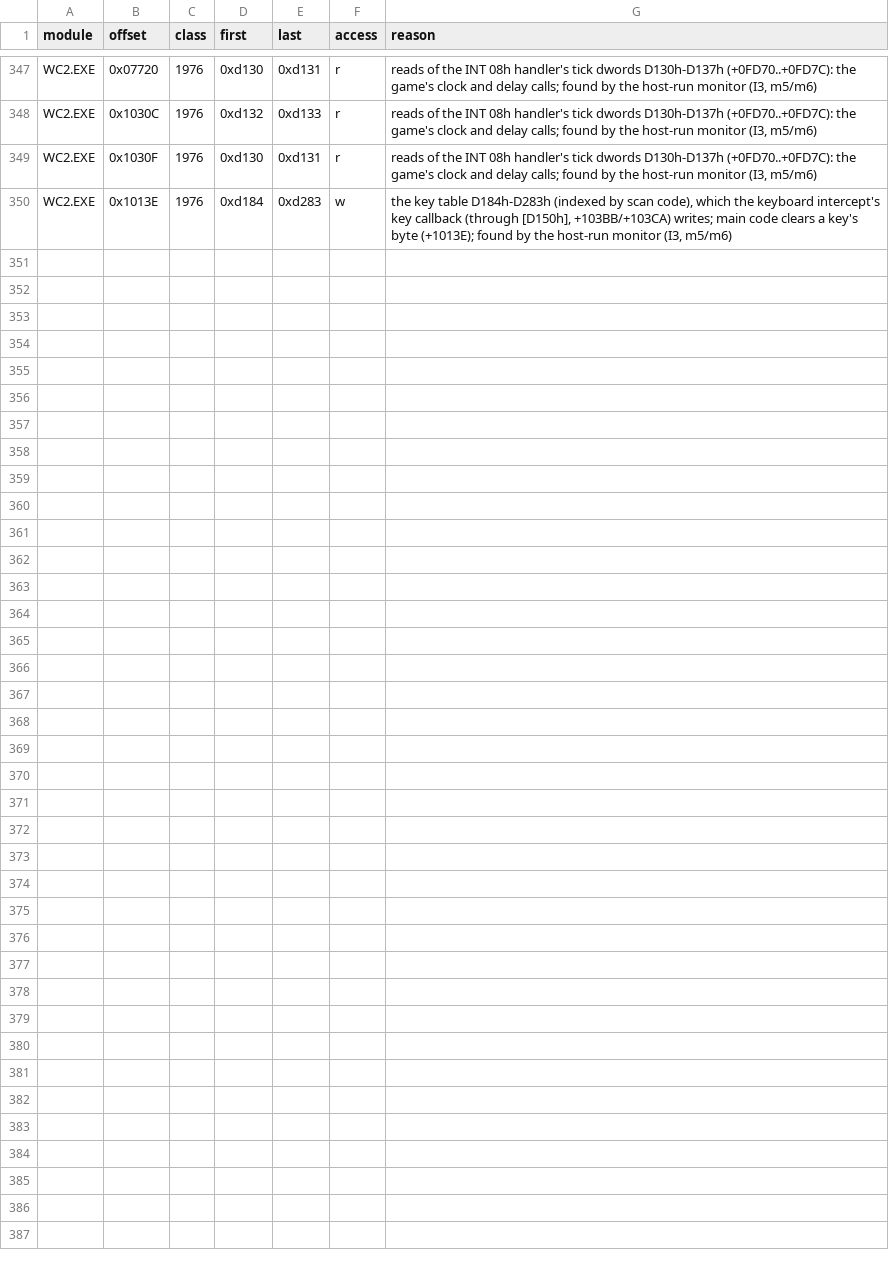
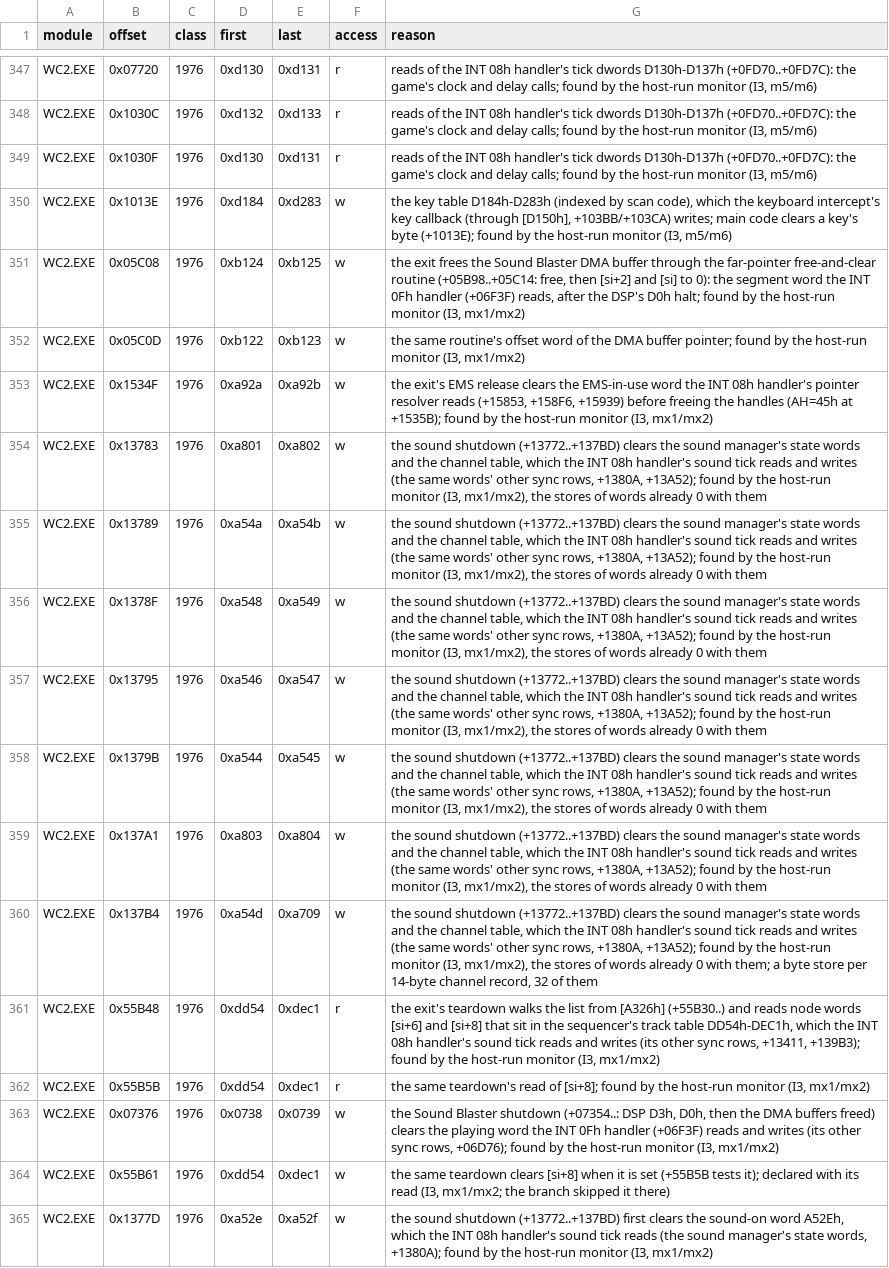
Before and after one commit to Vesuri/wc2, a CSV file: annotations/irq-sync.csv, drawn as a sheet; only a part is shown, gaps mark what is left out.

Commit message:
P8: the exit routes, milestones mx1 (Alt+X on the title) and mx2 (quarters, Exit to DOS)
Both recorded twice in DOSBox-X, then make map: 10 new traced dispatch targets,
among them the overlay manager's exit hooks (a RETF at WC2.EXE+0FA59, runtime.csv
seg_ip). The runtime gains what the original's exit uses (MEASURED, mx1/mx2): DSP
D3h and D0h, DOS paths with . and .., device handle closes answering the device
count, and AH=4Ah leaving PSP:2 (9FFFh at the exit). 15 irq-sync rows for the
exit's writes the IRQ monitor found. Audit pins +1/+3/+1 for the new targets.
Esc on the title does not quit in the original; Alt+X does (amiga-arch).
Verified: host lockstep at m1, m4, mx1, mx2 on re-recorded references; make test
and make test-sabotage pass.

```diff
--- a/annotations/irq-sync.csv
+++ b/annotations/irq-sync.csv
@@ -350 +350,16 @@ WC2.EXE,0x1030F,1976,0xd130,0xd131,r,"reads of the INT 08h handler's tick dwords
 WC2.EXE,0x1013E,1976,0xd184,0xd283,w,"the key table D184h-D283h (indexed by scan code), which the keyboard intercept's key callback (through [D150h], +103BB/+103CA) writes; main code clears a key's byte (+1013E); found by the host-run monitor (I3, m5/m6)"
+WC2.EXE,0x05C08,1976,0xb124,0xb125,w,"the exit frees the Sound Blaster DMA buffer through the far-pointer free-and-clear routine (+05B98..+05C14: free, then [si+2] and [si] to 0): the segment word the INT 0Fh handler (+06F3F) reads, after the DSP's D0h halt; found by the host-run monitor (I3, mx1/mx2)"
+WC2.EXE,0x05C0D,1976,0xb122,0xb123,w,"the same routine's offset word of the DMA buffer pointer; found by the host-run monitor (I3, mx1/mx2)"
+WC2.EXE,0x1534F,1976,0xa92a,0xa92b,w,"the exit's EMS release clears the EMS-in-use word the INT 08h handler's pointer resolver reads (+15853, +158F6, +15939) before freeing the handles (AH=45h at +1535B); found by the host-run monitor (I3, mx1/mx2)"
+WC2.EXE,0x13783,1976,0xa801,0xa802,w,"the sound shutdown (+13772..+137BD) clears the sound manager's state words and the channel table, which the INT 08h handler's sound tick reads and writes (the same words' other sync rows, +1380A, +13A52); found by the host-run monitor (I3, mx1/mx2), the stores of words already 0 with them"
+WC2.EXE,0x13789,1976,0xa54a,0xa54b,w,"the sound shutdown (+13772..+137BD) clears the sound manager's state words and the channel table, which the INT 08h handler's sound tick reads and writes (the same words' other sync rows, +1380A, +13A52); found by the host-run monitor (I3, mx1/mx2), the stores of words already 0 with them"
+WC2.EXE,0x1378F,1976,0xa548,0xa549,w,"the sound shutdown (+13772..+137BD) clears the sound manager's state words and the channel table, which the INT 08h handler's sound tick reads and writes (the same words' other sync rows, +1380A, +13A52); found by the host-run monitor (I3, mx1/mx2), the stores of words already 0 with them"
+WC2.EXE,0x13795,1976,0xa546,0xa547,w,"the sound shutdown (+13772..+137BD) clears the sound manager's state words and the channel table, which the INT 08h handler's sound tick reads and writes (the same words' other sync rows, +1380A, +13A52); found by the host-run monitor (I3, mx1/mx2), the stores of words already 0 with them"
+WC2.EXE,0x1379B,1976,0xa544,0xa545,w,"the sound shutdown (+13772..+137BD) clears the sound manager's state words and the channel table, which the INT 08h handler's sound tick reads and writes (the same words' other sync rows, +1380A, +13A52); found by the host-run monitor (I3, mx1/mx2), the stores of words already 0 with them"
+WC2.EXE,0x137A1,1976,0xa803,0xa804,w,"the sound shutdown (+13772..+137BD) clears the sound manager's state words and the channel table, which the INT 08h handler's sound tick reads and writes (the same words' other sync rows, +1380A, +13A52); found by the host-run monitor (I3, mx1/mx2), the stores of words already 0 with them"
+WC2.EXE,0x137B4,1976,0xa54d,0xa709,w,"the sound shutdown (+13772..+137BD) clears the sound manager's state words and the channel table, which the INT 08h handler's sound tick reads and writes (the same words' other sync rows, +1380A, +13A52); found by the host-run monitor (I3, mx1/mx2), the stores of words already 0 with them; a byte store per 14-byte channel record, 32 of them"
+WC2.EXE,0x55B48,1976,0xdd54,0xdec1,r,"the exit's teardown walks the list from [A326h] (+55B30..) and reads node words [si+6] and [si+8] that sit in the sequencer's track table DD54h-DEC1h, which the INT 08h handler's sound tick reads and writes (its other sync rows, +13411, +139B3); found by the host-run monitor (I3, mx1/mx2)"
+WC2.EXE,0x55B5B,1976,0xdd54,0xdec1,r,"the same teardown's read of [si+8]; found by the host-run monitor (I3, mx1/mx2)"
+WC2.EXE,0x07376,1976,0x0738,0x0739,w,"the Sound Blaster shutdown (+07354..: DSP D3h, D0h, then the DMA buffers freed) clears the playing word the INT 0Fh handler (+06F3F) reads and writes (its other sync rows, +06D76); found by the host-run monitor (I3, mx1/mx2)"
+WC2.EXE,0x55B61,1976,0xdd54,0xdec1,w,"the same teardown clears [si+8] when it is set (+55B5B tests it); declared with its read (I3, mx1/mx2; the branch skipped it there)"
+WC2.EXE,0x1377D,1976,0xa52e,0xa52f,w,"the sound shutdown (+13772..+137BD) first clears the sound-on word A52Eh, which the INT 08h handler's sound tick reads (the sound manager's state words, +1380A); found by the host-run monitor (I3, mx1/mx2)"
```
Also changed, not shown: annotations/indirect.csv, annotations/runtime.csv, 7 other files.
